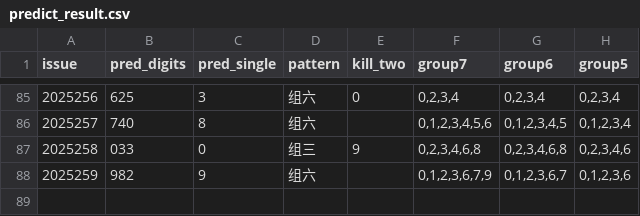
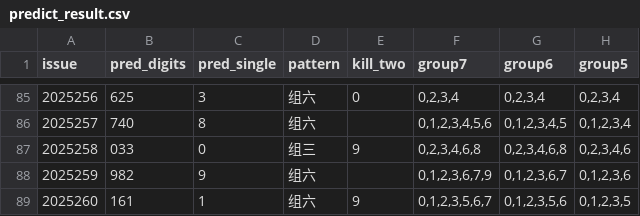
Before and after one commit to helenpayne/Pinble3D_Predictor, a CSV file: data/predict_result.csv, drawn as a sheet; only a part is shown, gaps mark what is left out.

```diff
--- a/data/predict_result.csv
+++ b/data/predict_result.csv
@@ -88 +88,2 @@ issue,pred_digits,pred_single,pattern,kill_two,group7,group6,group5
 2025259,982,9,组六,,"0,1,2,3,6,7,9","0,1,2,3,6,7","0,1,2,3,6"
+2025260,161,1,组六,9,"0,1,2,3,5,6,7","0,1,2,3,5,6","0,1,2,3,5"
```
Also changed, not shown: data/3d_shijihao_features.csv, data/3d_shijihao_history.csv, 1 other file.
